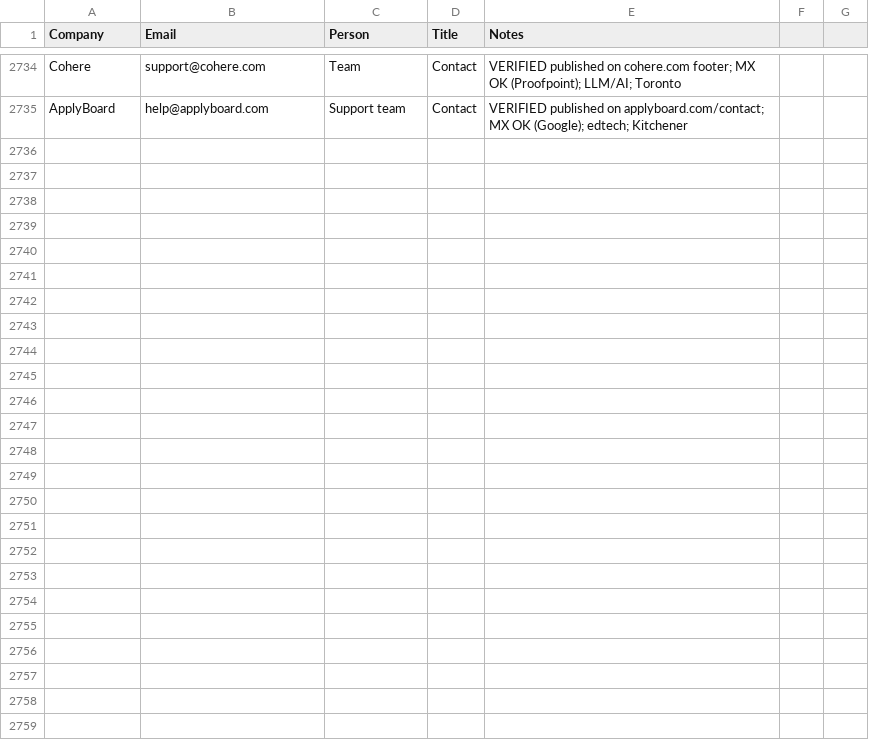
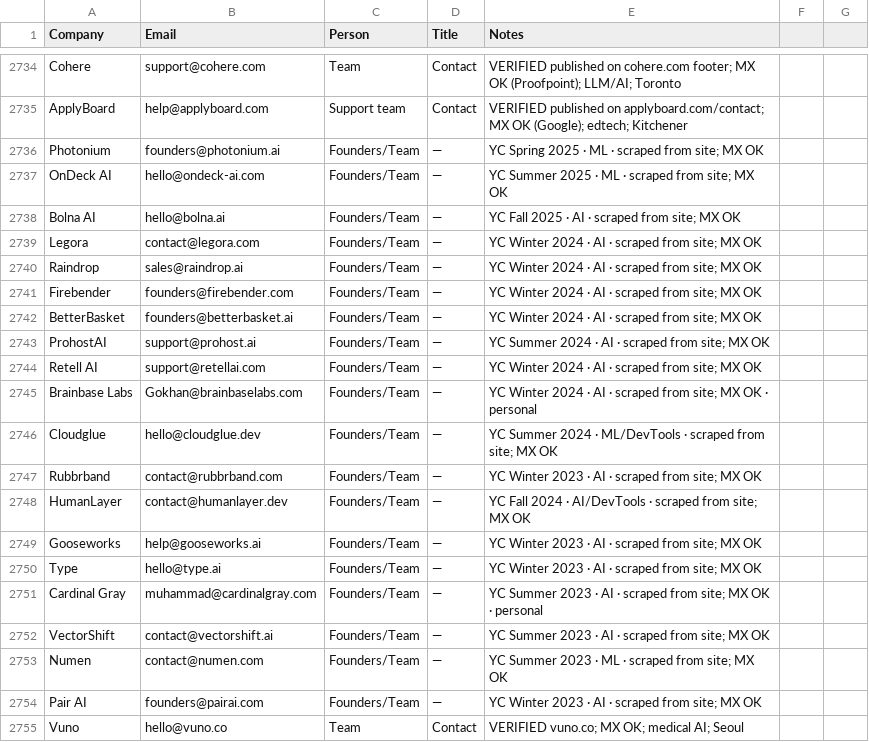
Before and after one commit to eeshsaxena/outreach-emails, a CSV file: industry/all_emails.csv, drawn as a sheet; only a part is shown, gaps mark what is left out; the diff names each change by its address in the sheet, - before the commit and + after, or states it on an @@ line.

Commit message:
emails: +19 YC & Vuno, unified root email list + auto-rebuild, watcher foreign-leak fix (#273)
* emails+watcher: +19 scraped YC emails, Vuno (Seoul); fix foreign-location leak

- yc_emails.csv: +19 site-scraped, MX-checked YC emails (incl. 2 personal:
  Gokhan@brainbaselabs.com, muhammad@cardinalgray.com) from hiring YC companies
  that had no email; now 419. Mirrored to all_emails.csv.
- city_seoul_01: add Vuno (hello@vuno.co, medical AI).
- career_watch.py: expand OUTSIDE_RE with ~60 more foreign hubs (Lisbon,
  Warsaw, Bucharest, Manila, Tel Aviv, Tokyo, Seoul, Sao Paulo, ...). A live
  run surfaced a Portugal role leaking through an India-based source because
  OUTSIDE_RE didn't know Lisbon; now such foreign on-site roles are dropped.

* unified-emails: root all-emails list + auto-rebuild workflow

- scripts/build_unified_emails.py: aggregates every non-research industry sheet
  (industry/**/*.csv, 14 column shapes) into a single de-duplicated list, keyed
  by email. Columns: Company,Email,Person,Title,Location,Source,Notes.
- unified_emails.csv (repo root): 15,046 unique emails from 374 industry sheets.
- .github/workflows/unified-emails.yml: on push touching industry/**.csv,
  rebuilds and commits unified_emails.csv [skip ci] — so every added email flows
  into the master list automatically. Loop-safe (trigger watches industry/**,
  output is at root).

```diff
--- a/industry/all_emails.csv
+++ b/industry/all_emails.csv
+row 2736: Photonium | founders@photonium.ai | Founders/Team | — | YC Spring 2025 · ML · scraped from site; MX OK
+row 2737: OnDeck AI | hello@ondeck-ai.com | Founders/Team | — | YC Summer 2025 · ML · scraped from site; MX OK
+row 2738: Bolna AI | hello@bolna.ai | Founders/Team | — | YC Fall 2025 · AI · scraped from site; MX OK
+row 2739: Legora | contact@legora.com | Founders/Team | — | YC Winter 2024 · AI · scraped from site; MX OK
+row 2740: Raindrop | sales@raindrop.ai | Founders/Team | — | YC Winter 2024 · AI · scraped from site; MX OK
+row 2741: Firebender | founders@firebender.com | Founders/Team | — | YC Winter 2024 · AI · scraped from site; MX OK
+row 2742: BetterBasket | founders@betterbasket.ai | Founders/Team | — | YC Winter 2024 · AI · scraped from site; MX OK
+row 2743: ProhostAI | support@prohost.ai | Founders/Team | — | YC Summer 2024 · AI · scraped from site; MX OK
+row 2744: Retell AI | support@retellai.com | Founders/Team | — | YC Winter 2024 · AI · scraped from site; MX OK
+row 2745: Brainbase Labs | Gokhan@brainbaselabs.com | Founders/Team | — | YC Winter 2024 · AI · scraped from site; MX OK · personal
+row 2746: Cloudglue | hello@cloudglue.dev | Founders/Team | — | YC Summer 2024 · ML/DevTools · scraped from site; MX OK
+row 2747: Rubbrband | contact@rubbrband.com | Founders/Team | — | YC Winter 2023 · AI · scraped from site; MX OK
+row 2748: HumanLayer | contact@humanlayer.dev | Founders/Team | — | YC Fall 2024 · AI/DevTools · scraped from site; MX OK
+row 2749: Gooseworks | help@gooseworks.ai | Founders/Team | — | YC Winter 2023 · AI · scraped from site; MX OK
+row 2750: Type | hello@type.ai | Founders/Team | — | YC Winter 2023 · AI · scraped from site; MX OK
+row 2751: Cardinal Gray | muhammad@cardinalgray.com | Founders/Team | — | YC Summer 2023 · AI · scraped from site; MX OK · personal
+row 2752: VectorShift | contact@vectorshift.ai | Founders/Team | — | YC Summer 2023 · AI · scraped from site; MX OK
+row 2753: Numen | contact@numen.com | Founders/Team | — | YC Summer 2023 · ML · scraped from site; MX OK
+row 2754: Pair AI | founders@pairai.com | Founders/Team | — | YC Winter 2023 · AI · scraped from site; MX OK
+row 2755: Vuno | hello@vuno.co | Team | Contact | VERIFIED vuno.co; MX OK; medical AI; Seoul
```
Also changed, not shown: industry/city/city_seoul_01.csv, industry/yc_emails.csv, 4 other files.
